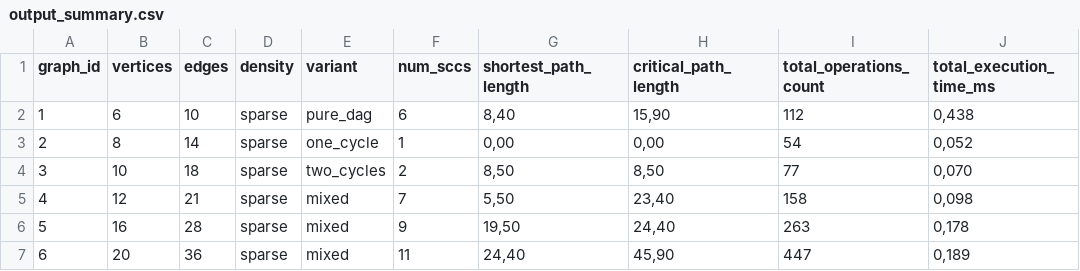
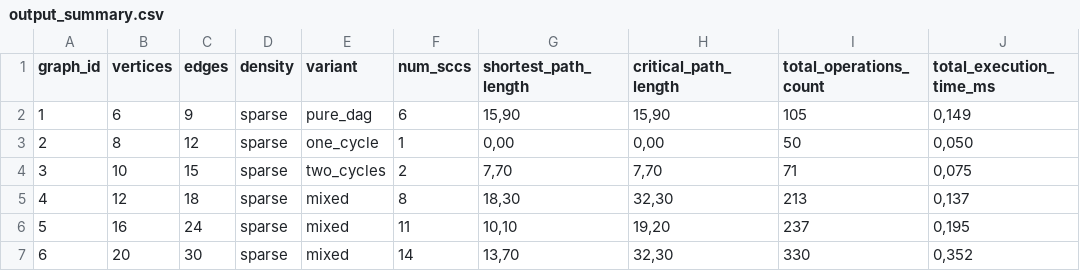
Before and after one commit to SoftSarang/DAA_assignment4, a CSV file: data/output_summary.csv, drawn as a sheet; only a part is shown; the diff covers the shown part only.

```diff
--- a/data/output_summary.csv
+++ b/data/output_summary.csv
@@ -1,7 +1,7 @@
 graph_id;vertices;edges;density;variant;num_sccs;shortest_path_length;critical_path_length;total_operations_count;total_execution_time_ms
-1;6;10;sparse;pure_dag;6;8,40;15,90;112;0,438
-2;8;14;sparse;one_cycle;1;0,00;0,00;54;0,052
-3;10;18;sparse;two_cycles;2;8,50;8,50;77;0,070
-4;12;21;sparse;mixed;7;5,50;23,40;158;0,098
-5;16;28;sparse;mixed;9;19,50;24,40;263;0,178
-6;20;36;sparse;mixed;11;24,40;45,90;447;0,189
+1;6;9;sparse;pure_dag;6;15,90;15,90;105;0,149
+2;8;12;sparse;one_cycle;1;0,00;0,00;50;0,050
+3;10;15;sparse;two_cycles;2;7,70;7,70;71;0,075
+4;12;18;sparse;mixed;8;18,30;32,30;213;0,137
+5;16;24;sparse;mixed;11;10,10;19,20;237;0,195
+6;20;30;sparse;mixed;14;13,70;32,30;330;0,352
```
Also changed, not shown: 58 edited cells elsewhere in this file, data/output_critical_path.csv, data/output_scc.csv, 8 other files.
